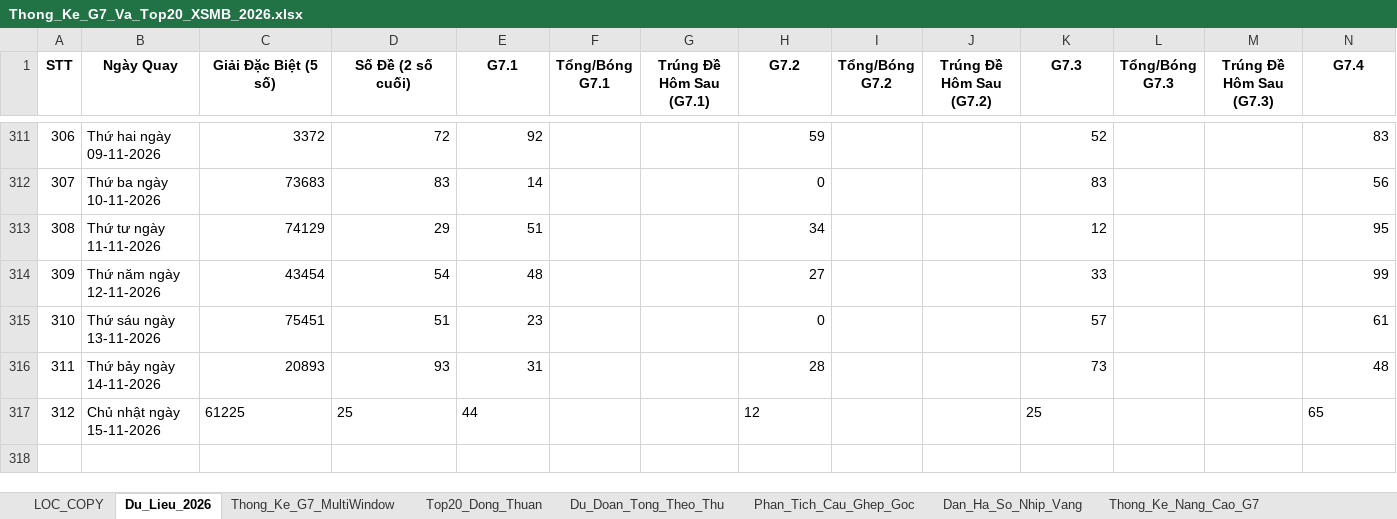
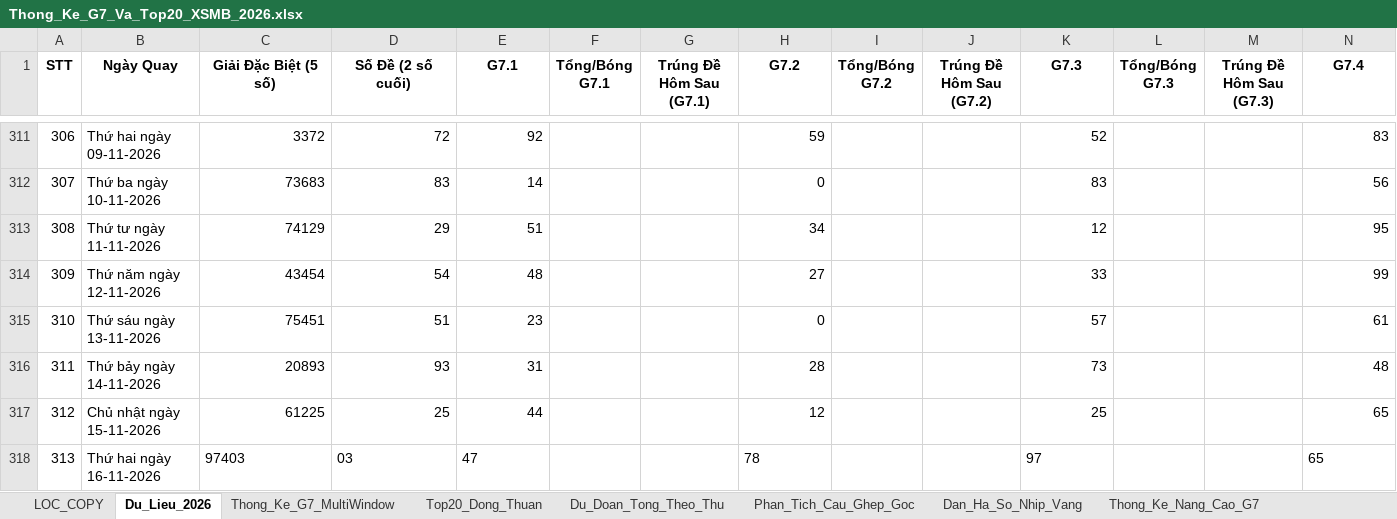
Before and after one commit to happiness2286-dot/logistic, an Excel workbook: 58_up_to_75/Thong_Ke_G7_Va_Top20_XSMB_2026.xlsx, sheet Du_Lieu_2026, drawn as a sheet; only a part is shown, gaps mark what is left out; values as stored, in another font and other column widths than the file's, no borders; rows hold the shown columns only; the diff names each change by its address in the sheet, - before the commit and + after, or states it on an @@ line.

```diff
--- a/58_up_to_75/Thong_Ke_G7_Va_Top20_XSMB_2026.xlsx (sheet Du_Lieu_2026)
+++ b/58_up_to_75/Thong_Ke_G7_Va_Top20_XSMB_2026.xlsx (sheet Du_Lieu_2026)
-C317:E317 alignment: left
+C317:E317 alignment: right
-H317 alignment: left
+H317 alignment: right
-K317 alignment: left
+K317 alignment: right
-N317 alignment: left
+N317 alignment: right
+row 318: 313 | Thứ hai ngày 16-11-2026 | 97403 | 03 | 47 |  |  | 78 |  |  | 97 |  |  | 65
```
Also changed, not shown: 7 other files.
